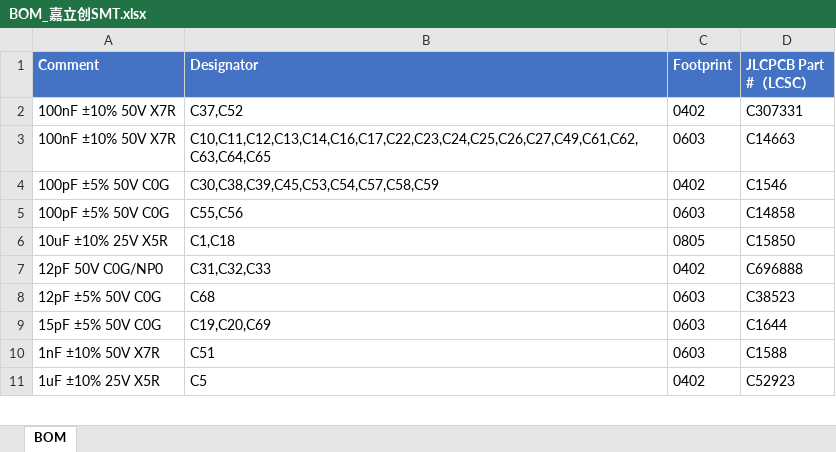
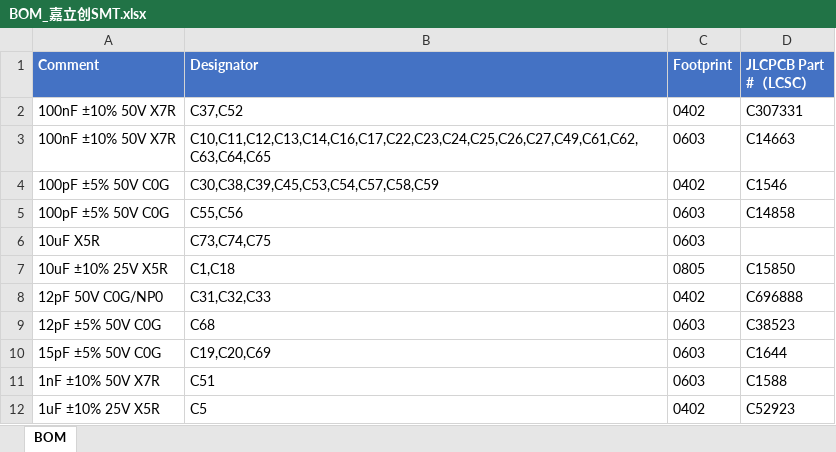
Before and after one commit to naizhao/Pilot-Kit-Box-ESP32-P4, an Excel workbook: hardware/expansion-board-v4/BOM_嘉立创SMT.xlsx, sheet BOM, drawn as a sheet; only a part is shown; values as stored, in another font and other column widths than the file's, no borders; the diff covers the shown part only; the diff names each change by its address in the sheet, - before the commit and + after, or states it on an @@ line.

```diff
--- a/hardware/expansion-board-v4/BOM_嘉立创SMT.xlsx (sheet BOM)
+++ b/hardware/expansion-board-v4/BOM_嘉立创SMT.xlsx (sheet BOM)
+row 6: 10uF X5R | C73,C74,C75 | 0603
```
Also changed, not shown: 17 added rows, 2 removed rows and 4 edited cells elsewhere in this sheet, hardware/expansion-board-v4/BOM_采购清单.xlsx, 8 other files.
